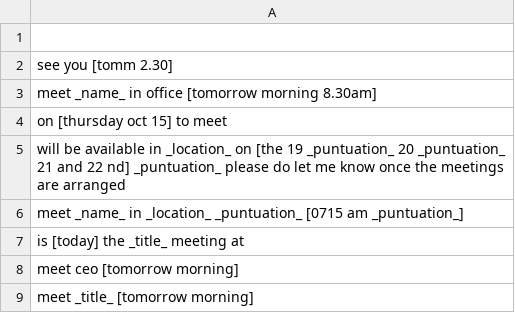
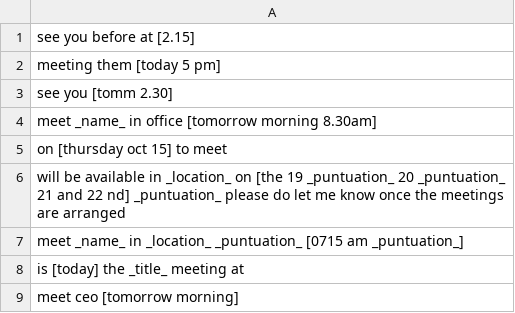
Before and after one commit to shinew13/sms_indicators_en, a CSV file: meeting_time_context_indicator.csv, drawn as a sheet; only a part is shown; the shorter side is filled out with more unchanged rows.

Commit message:
Update meeting_time_context_indicator.csv

```diff
--- a/meeting_time_context_indicator.csv
+++ b/meeting_time_context_indicator.csv
@@ -1,2 +1,3 @@
-
+see you before at [2.15]
+ meeting them [today 5 pm]
 see you [tomm 2.30]
```
